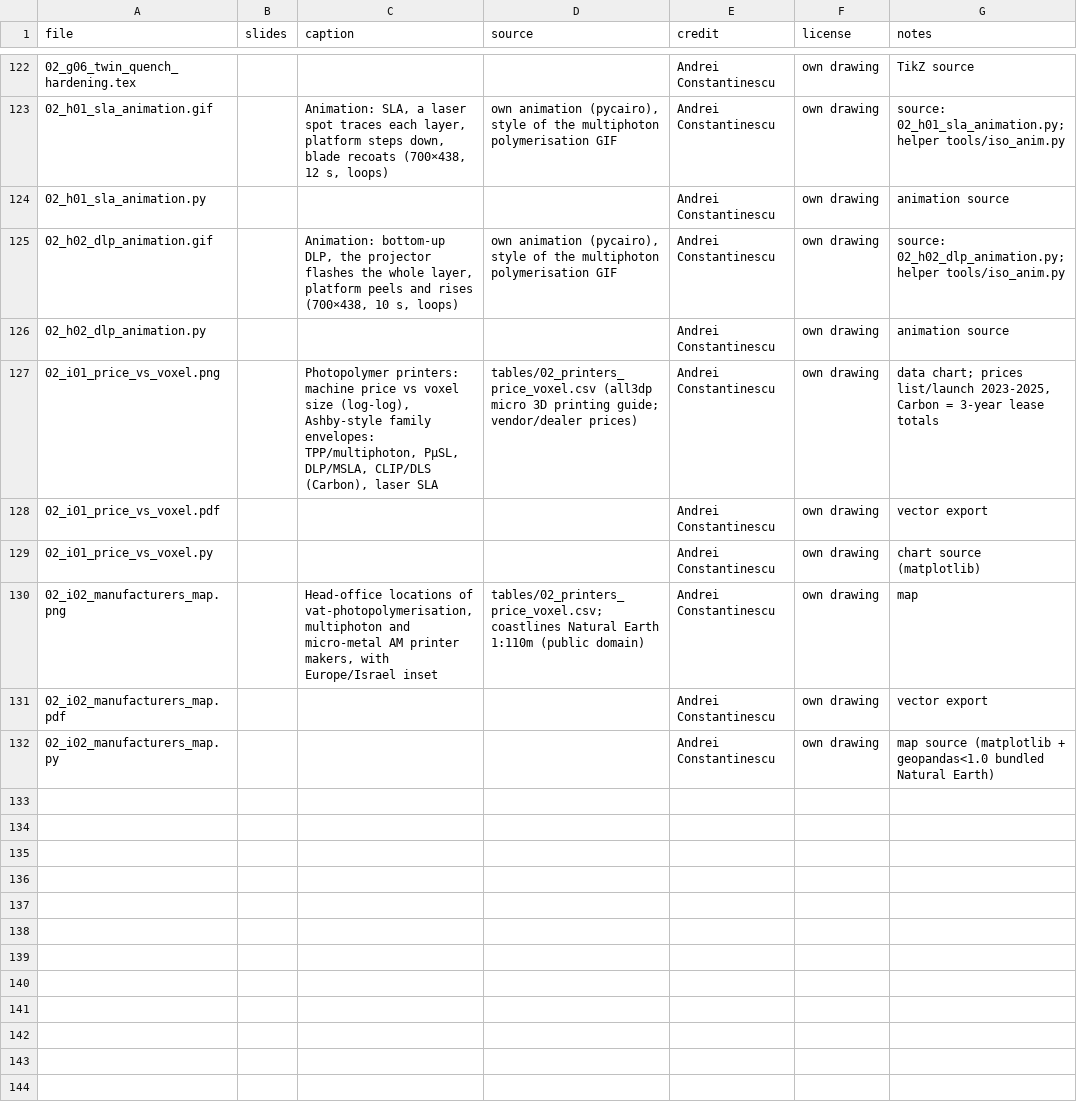
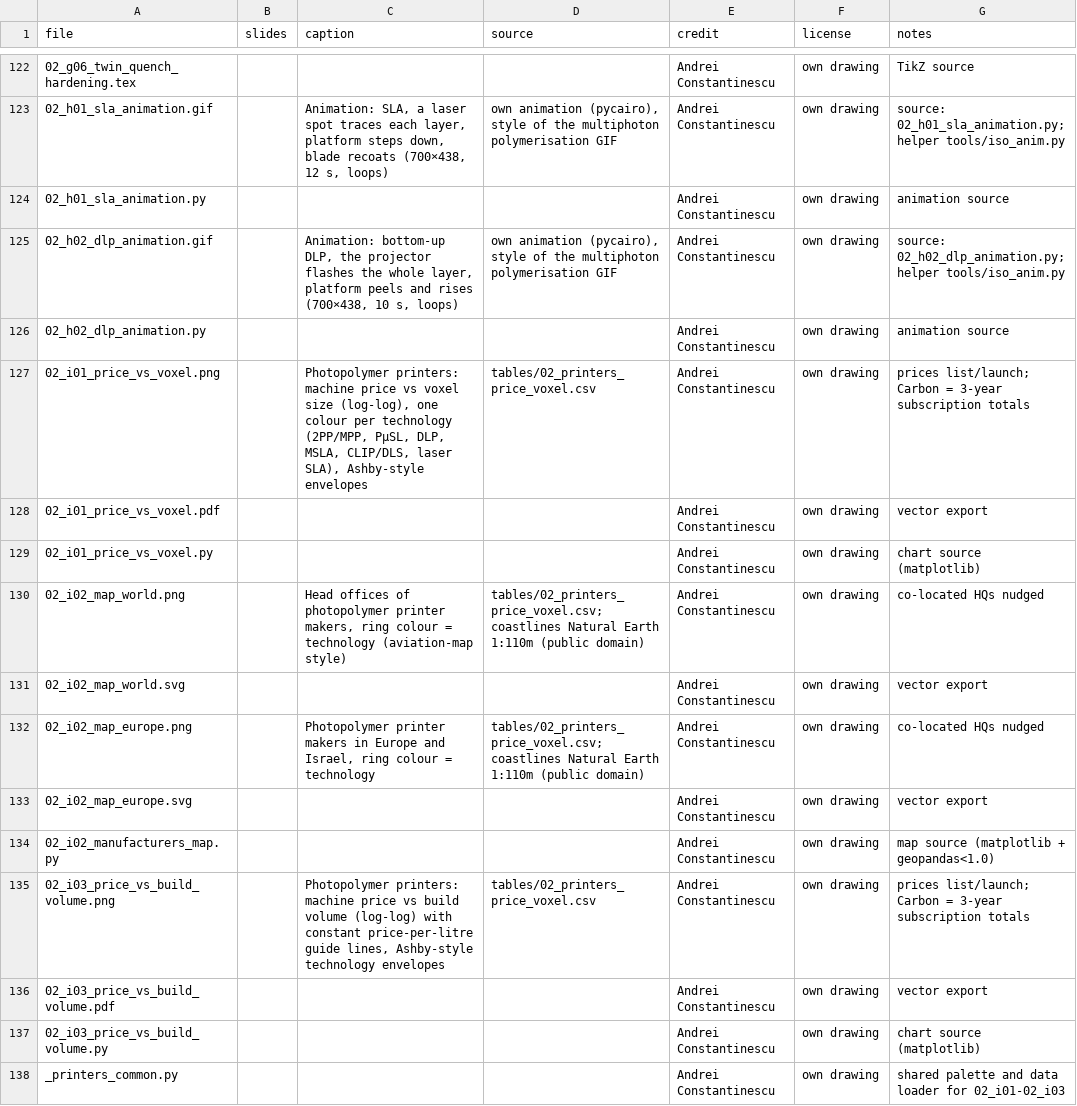
Before and after one commit to aconstant-lms/X-FabAdd, a CSV file: 02_technologies/figures/index.csv, drawn as a sheet; only a part is shown, gaps mark what is left out.

```diff
--- a/02_technologies/figures/index.csv
+++ b/02_technologies/figures/index.csv
@@ -126,7 +126,13 @@ file,slides,caption,source,credit,license,notes
 02_h02_dlp_animation.py,,,,Andrei Constantinescu,own drawing,animation source
-02_i01_price_vs_voxel.png,,"Photopolymer printers: machine price vs voxel size (log-log), Ashby-style family envelopes: TPP/multiphoton, PµSL, DLP/MSLA, CLIP/DLS (Carbon), laser SLA",tables/02_printers_price_voxel.csv (all3dp micro 3D printing guide; vendor/dealer prices),Andrei Constantinescu,own drawing,"data chart; prices list/launch 2023-2025, Carbon = 3-year lease totals"
+02_i01_price_vs_voxel.png,,"Photopolymer printers: machine price vs voxel size (log-log), one colour per technology (2PP/MPP, PµSL, DLP, MSLA, CLIP/DLS, laser SLA), Ashby-style envelopes",tables/02_printers_price_voxel.csv,Andrei Constantinescu,own drawing,prices list/launch; Carbon = 3-year subscription totals
 02_i01_price_vs_voxel.pdf,,,,Andrei Constantinescu,own drawing,vector export
 02_i01_price_vs_voxel.py,,,,Andrei Constantinescu,own drawing,chart source (matplotlib)
-02_i02_manufacturers_map.png,,"Head-office locations of vat-photopolymerisation, multiphoton and micro-metal AM printer makers, with Europe/Israel inset",tables/02_printers_price_voxel.csv; coastlines Natural Earth 1:110m (public domain),Andrei Constantinescu,own drawing,map
-02_i02_manufacturers_map.pdf,,,,Andrei Constantinescu,own drawing,vector export
-02_i02_manufacturers_map.py,,,,Andrei Constantinescu,own drawing,"map source (matplotlib + geopandas<1.0 bundled Natural Earth)"
+02_i02_map_world.png,,"Head offices of photopolymer printer makers, ring colour = technology (aviation-map style)",tables/02_printers_price_voxel.csv; coastlines Natural Earth 1:110m (public domain),Andrei Constantinescu,own drawing,co-located HQs nudged
+02_i02_map_world.svg,,,,Andrei Constantinescu,own drawing,vector export
+02_i02_map_europe.png,,"Photopolymer printer makers in Europe and Israel, ring colour = technology",tables/02_printers_price_voxel.csv; coastlines Natural Earth 1:110m (public domain),Andrei Constantinescu,own drawing,co-located HQs nudged
+02_i02_map_europe.svg,,,,Andrei Constantinescu,own drawing,vector export
+02_i02_manufacturers_map.py,,,,Andrei Constantinescu,own drawing,map source (matplotlib + geopandas<1.0)
+02_i03_price_vs_build_volume.png,,"Photopolymer printers: machine price vs build volume (log-log) with constant price-per-litre guide lines, Ashby-style technology envelopes",tables/02_printers_price_voxel.csv,Andrei Constantinescu,own drawing,prices list/launch; Carbon = 3-year subscription totals
+02_i03_price_vs_build_volume.pdf,,,,Andrei Constantinescu,own drawing,vector export
+02_i03_price_vs_build_volume.py,,,,Andrei Constantinescu,own drawing,chart source (matplotlib)
+_printers_common.py,,,,Andrei Constantinescu,own drawing,shared palette and data loader for 02_i01-02_i03
```
Also changed, not shown: 02_technologies/tables/02_printers_price_voxel.csv, 14 other files.
